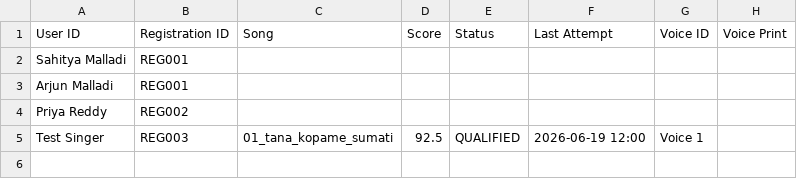
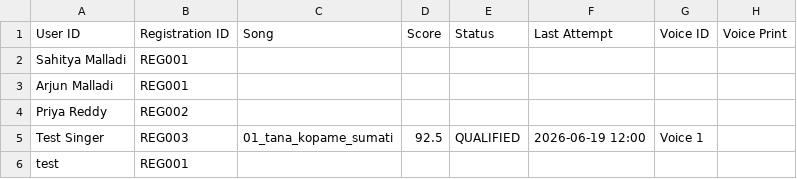
Before and after one commit to sambarajushravan/tune-matcher, a CSV file: scripts/test_roster.csv, drawn as a sheet; the diff names each change by its address in the sheet, - before the commit and + after, or states it on an @@ line.

```diff
--- a/scripts/test_roster.csv
+++ b/scripts/test_roster.csv
+row 6: test | REG001
```
Also changed, not shown: 1 other file.
